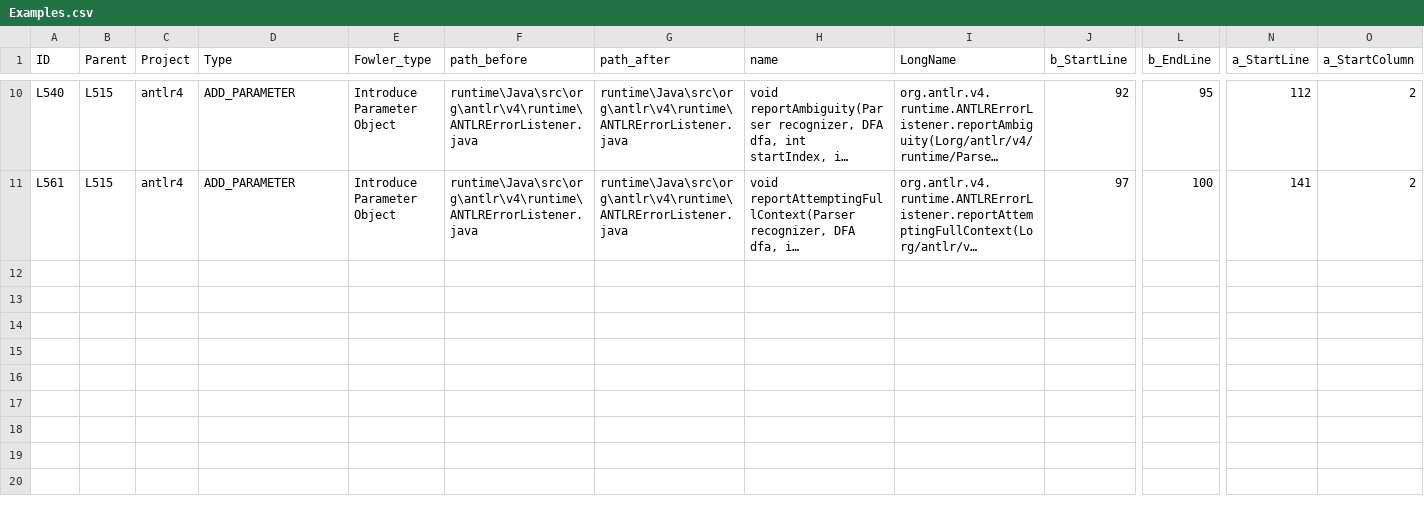
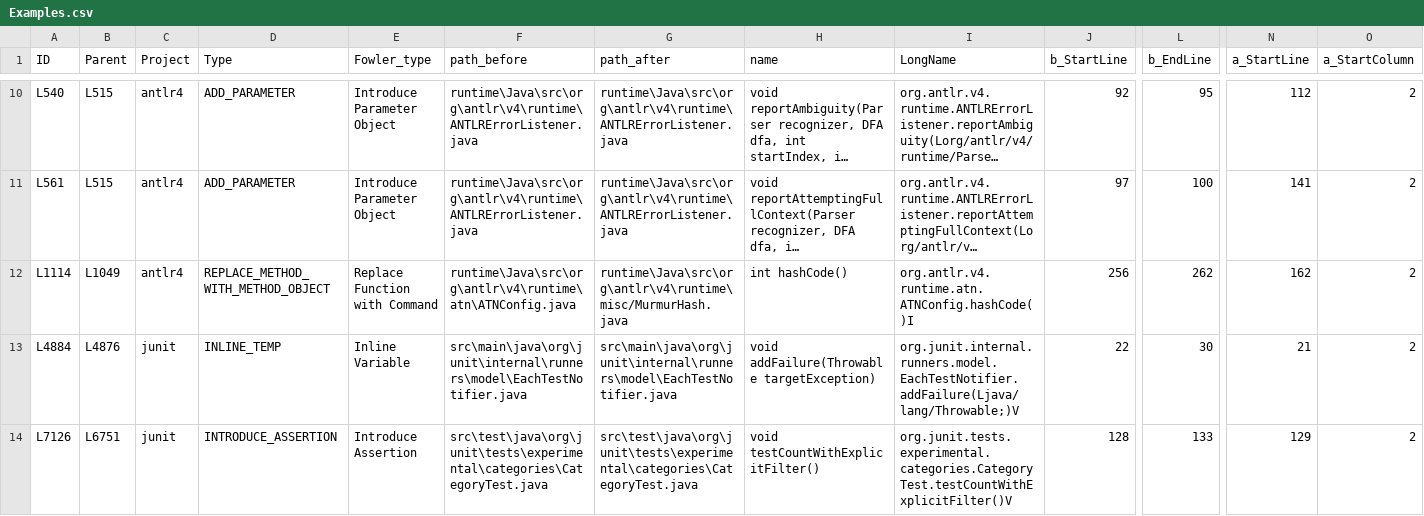
Before and after one commit to arghavanMor/Refactoring_LLM_Benchmark, a CSV file: Data/Examples.csv, drawn as a sheet; only a part is shown, gaps mark what is left out; long unchanged cells end in …; rows hold the shown columns only; the diff names each change by its address in the sheet, - before the commit and + after, or states it on an @@ line.

Commit message:
Add files via upload

```diff
--- a/Data/Examples.csv
+++ b/Data/Examples.csv
+row 12: L1114 | L1049 | antlr4 | REPLACE_METHOD_WITH_METHOD_OBJECT | Replace Function with Command | runtime\Java\src\org\antlr\v4\runtime\atn\ATNConfig.java | runtime\Java\src\org\antlr\v4\runtime\misc/MurmurHash.java | int hashCode() | org.antlr.v4.runtime.atn.ATNConfig.hashCode()I | 256 | 262 | 162 | 2
+row 13: L4884 | L4876 | junit | INLINE_TEMP | Inline Variable | src\main\java\org\junit\internal\runners\model\EachTestNotifier.java | src\main\java\org\junit\internal\runners\model\EachTestNotifier.java | void addFailure(Throwable targetException) | org.junit.internal.runners.model.EachTestNotifier.addFailure(Ljava/lang/Throwable;)V | 22 | 30 | 21 | 2
+row 14: L7126 | L6751 | junit | INTRODUCE_ASSERTION | Introduce Assertion | src\test\java\org\junit\tests\experimental\categories\CategoryTest.java | src\test\java\org\junit\tests\experimental\categories\CategoryTest.java | void testCountWithExplicitFilter() | org.junit.tests.experimental.categories.CategoryTest.testCountWithExplicitFilter()V | 128 | 133 | 129 | 2
```
